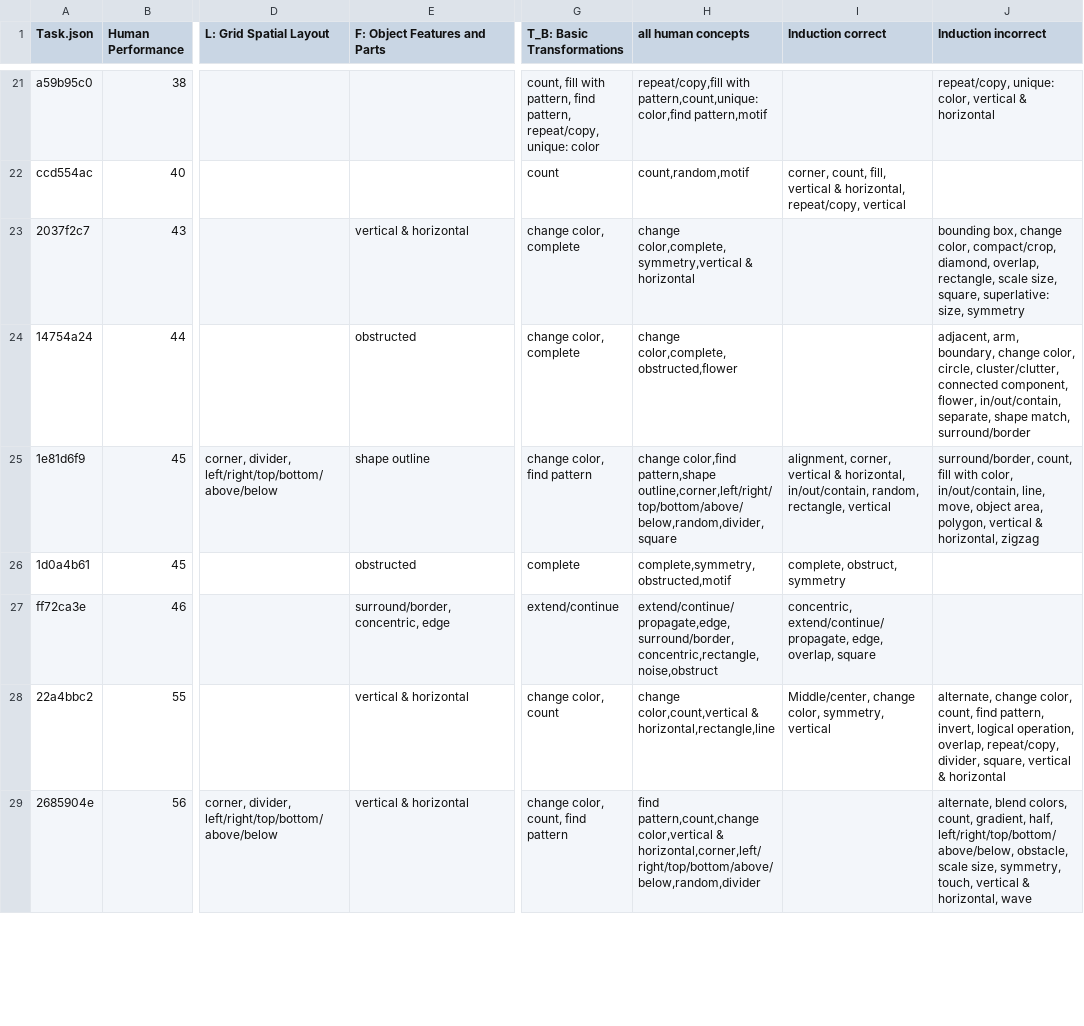
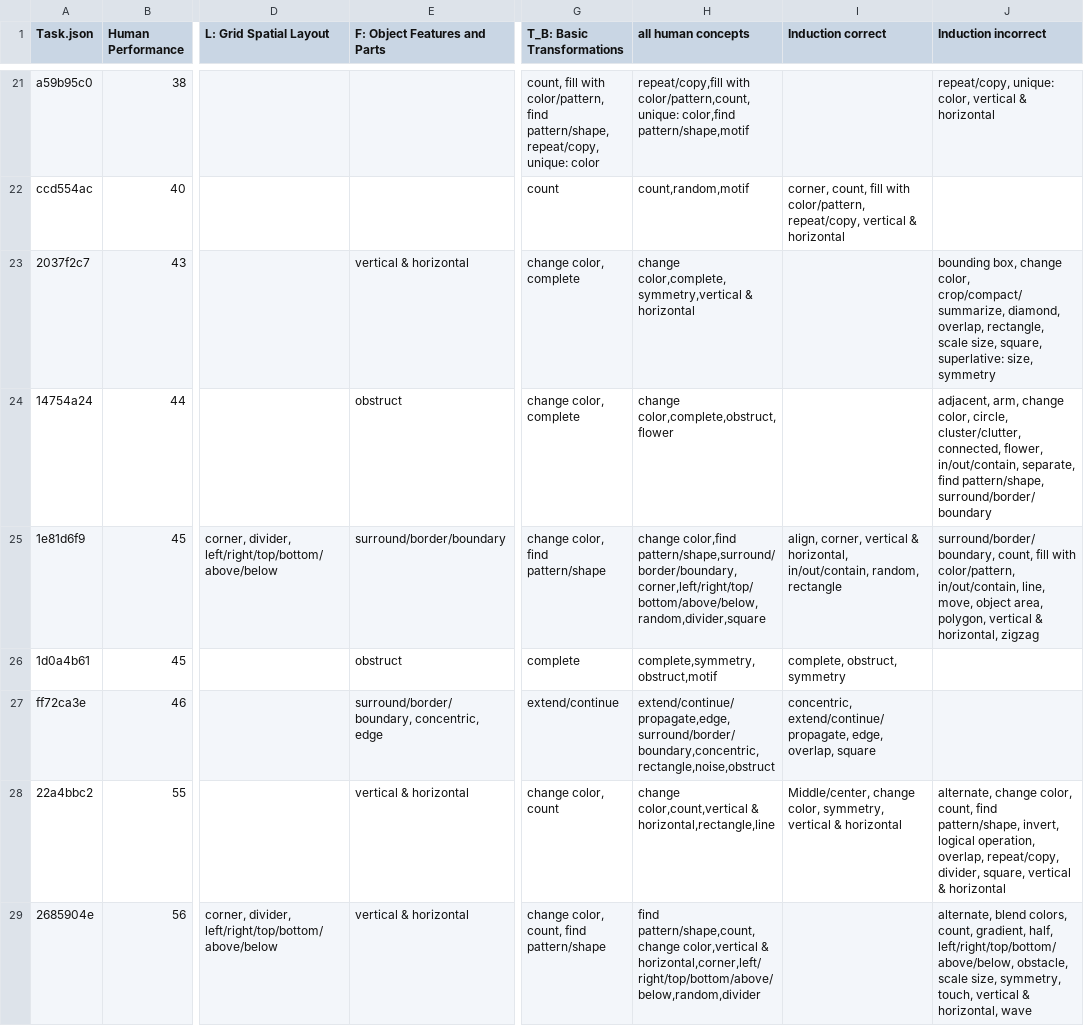
Before and after one commit to sabbkarr/CLIPARC, a CSV file: coreconceptscleaned.csv, drawn as a sheet; only a part is shown, gaps mark what is left out; the diff covers the shown part only; the diff names each change by its address in the sheet, - before the commit and + after, or states it on an @@ line.

```diff
--- a/coreconceptscleaned.csv
+++ b/coreconceptscleaned.csv
-G21 (T_B: Basic Transformations): …fill with pattern, find pattern, repeat/copy, unique:…
+G21 (T_B: Basic Transformations): …fill with color/pattern, find pattern/shape, repeat/copy, unique:…
-H21 (all human concepts): repeat/copy,fill with pattern,count,unique: color,find pattern,motif
+H21 (all human concepts): repeat/copy,fill with color/pattern,count,unique: color,find pattern/shape,motif
-I22 (Induction correct): corner, count, fill, vertical & horizontal, repeat/copy, vertical
+I22 (Induction correct): corner, count, fill with color/pattern, repeat/copy, vertical & horizontal
-J23 (Induction incorrect): …change color, compact/crop, diamond, overlap,…
+J23 (Induction incorrect): …change color, crop/compact/summarize, diamond, overlap,…
-E24 (F: Object Features and Parts): obstructed
+E24 (F: Object Features and Parts): obstruct
-H24 (all human concepts): change color,complete,obstructed,flower
+H24 (all human concepts): change color,complete,obstruct,flower
-J24 (Induction incorrect): adjacent, arm, boundary, change color, circle, cluster/clutter, connected component, flower, in/out/contain, separate, shape match, surround/border
+J24 (Induction incorrect): adjacent, arm, change color, circle, cluster/clutter, connected, flower, in/out/contain, separate, find pattern/shape, surround/border/boundary
-E25 (F: Object Features and Parts): shape outline
+E25 (F: Object Features and Parts): surround/border/boundary
-G25 (T_B: Basic Transformations): change color, find pattern
+G25 (T_B: Basic Transformations): change color, find pattern/shape
-H25 (all human concepts): change color,find pattern,shape outline,corner,left/right/top/bottom/above/below,random,divider,square
+H25 (all human concepts): change color,find pattern/shape,surround/border/boundary,corner,left/right/top/bottom/above/below,random,divider,square
-I25 (Induction correct): alignment, corner, vertical & horizontal, in/out/contain, random, rectangle, vertical
+I25 (Induction correct): align, corner, vertical & horizontal, in/out/contain, random, rectangle
-J25 (Induction incorrect): surround/border, count, fill with color, in/out/contain, line,…
+J25 (Induction incorrect): surround/border/boundary, count, fill with color/pattern, in/out/contain, line,…
-E26 (F: Object Features and Parts): obstructed
+E26 (F: Object Features and Parts): obstruct
-H26 (all human concepts): complete,symmetry,obstructed,motif
+H26 (all human concepts): complete,symmetry,obstruct,motif
-E27 (F: Object Features and Parts): surround/border, concentric, edge
+E27 (F: Object Features and Parts): surround/border/boundary, concentric, edge
-H27 (all human concepts): extend/continue/propagate,edge,surround/border,concentric,rectangle,noise,obstruct
+H27 (all human concepts): extend/continue/propagate,edge,surround/border/boundary,concentric,rectangle,noise,obstruct
-I28 (Induction correct): …symmetry, vertical
+I28 (Induction correct): …symmetry, vertical & horizontal
-J28 (Induction incorrect): …count, find pattern, invert, logical…
+J28 (Induction incorrect): …count, find pattern/shape, invert, logical…
-G29 (T_B: Basic Transformations): change color, count, find pattern
+G29 (T_B: Basic Transformations): change color, count, find pattern/shape
-H29 (all human concepts): find pattern,count,change color,vertical &…
+H29 (all human concepts): find pattern/shape,count,change color,vertical &…
```
Also changed, not shown: 80 edited cells elsewhere in this file.
